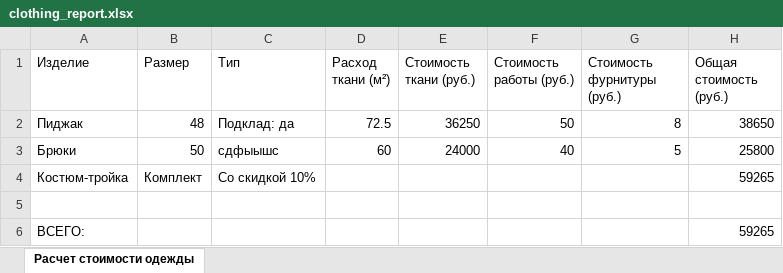
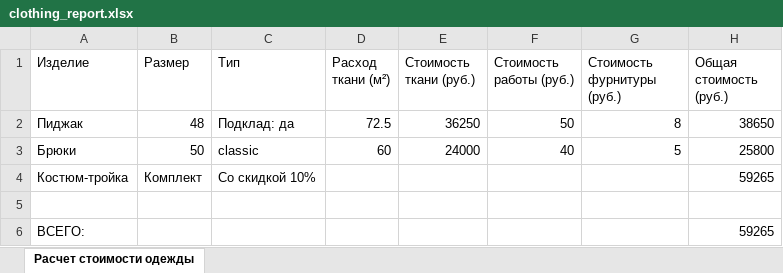
Before and after one commit to KsenyaLapkina/theory-of-algorithms, an Excel workbook: lab_02/clothing_report.xlsx, sheet Расчет стоимости одежды, drawn as a sheet; values as stored, in another font and other column widths than the file's, no borders; the diff names each change by its address in the sheet, - before the commit and + after, or states it on an @@ line.

Commit message:
обновлены сохранение отчетов в word и excel

```diff
--- a/lab_02/clothing_report.xlsx (sheet Расчет стоимости одежды)
+++ b/lab_02/clothing_report.xlsx (sheet Расчет стоимости одежды)
-C3 (Тип): сдфыышс
+C3 (Тип): classic
```
Also changed, not shown: 2 other files.
